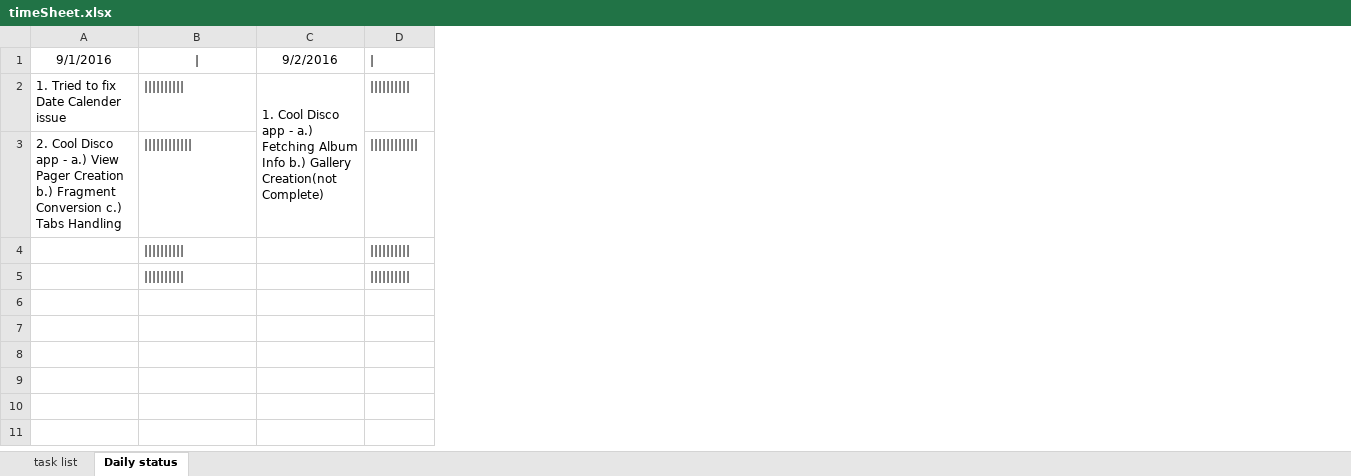
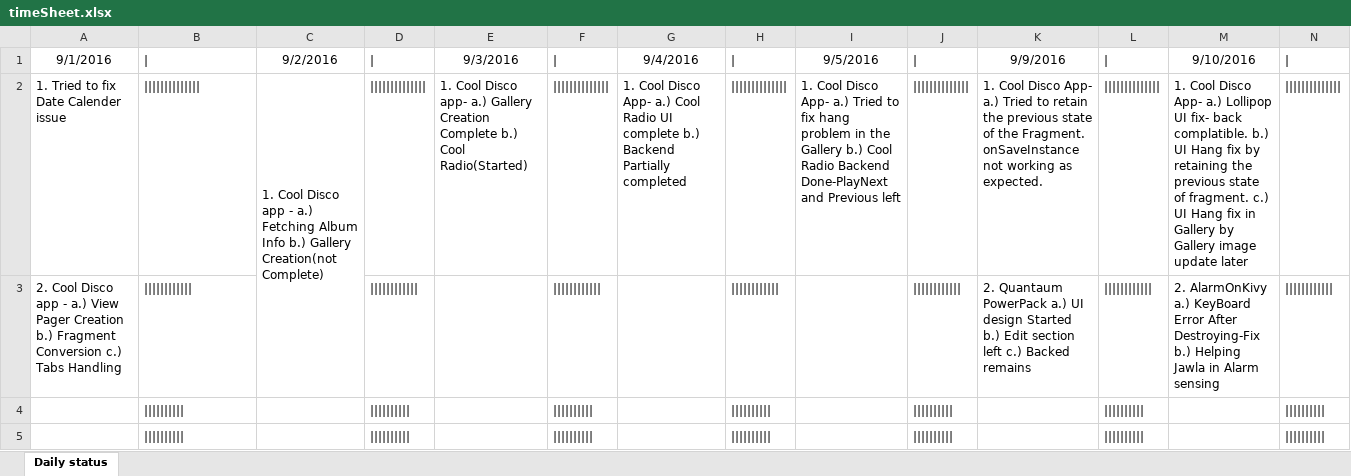
Before and after one commit to gandharv-pantelwar/timeSheet, an Excel workbook: timeSheet.xlsx, sheet Daily status, drawn as a sheet; values as stored, in another font and other column widths than the file's, no borders; the diff names each change by its address in the sheet, - before the commit and + after, or states it on an @@ line.

Commit message:
#2

```diff
--- a/timeSheet.xlsx (sheet Daily status)
+++ b/timeSheet.xlsx (sheet Daily status)
-sheet tab: task list
+column E, rows 1-2: 9/3/2016 | 1. Cool Disco app- a.) Gallery Creation Complete b.) Cool Radio(Started)
+column F, rows 1-5: | | |||||||||||||| | |||||||||||| | |||||||||| | ||||||||||
+column G, rows 1-2: 9/4/2016 | 1. Cool Disco App- a.) Cool Radio UI complete b.) Backend Partially completed
+column H, rows 1-5: | | |||||||||||||| | |||||||||||| | |||||||||| | ||||||||||
+column I, rows 1-2: 9/5/2016 | 1. Cool Disco App- a.) Tried to fix hang problem in the Gallery b.) Cool Radio Backend Done-PlayNext and Previous left
+column J, rows 1-5: | | |||||||||||||| | |||||||||||| | |||||||||| | ||||||||||
+column K, rows 1-3: 9/9/2016 | 1. Cool Disco App- a.) Tried to retain the previous state of the Fragment. onSaveInstance not working as expected. | 2. Quantaum PowerPack a.) UI design Started b.) Edit section left c.) Backed remains
+column L, rows 1-5: | | |||||||||||||| | |||||||||||| | |||||||||| | ||||||||||
+column M, rows 1-3: 9/10/2016 | 1. Cool Disco App- a.) Lollipop UI fix- back complatible. b.) UI Hang fix by retaining the previous state of fragment. c.) UI Hang fix in Gallery by Gallery image update later | 2. AlarmOnKivy a.) KeyBoard Error After Destroying-Fix b.) Helping Jawla in Alarm sensing
+column N, rows 1-5: | | |||||||||||||| | |||||||||||| | |||||||||| | ||||||||||
-B1 alignment: center
+B1 alignment: left
-B2: ||||||||||
+B2: ||||||||||||||
-D2: ||||||||||
+D2: ||||||||||||||
```
Also changed, not shown: charts or pictures.
